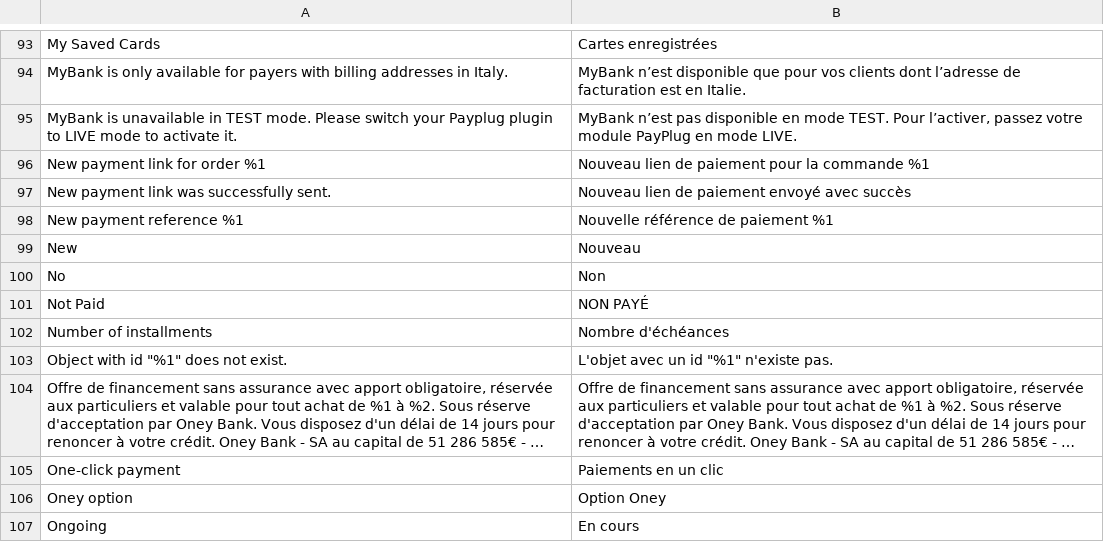
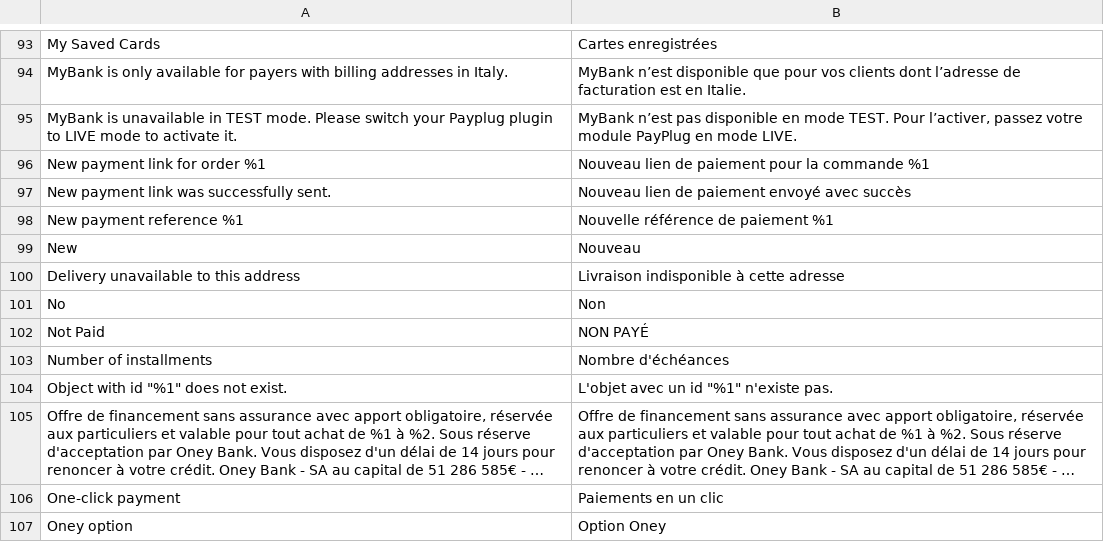
Before and after one commit to payplug/payplug-magento2, a CSV file: i18n/fr_FR.csv, drawn as a sheet; only a part is shown, gaps mark what is left out; the shorter side is filled out with more unchanged rows; long unchanged cells end in …; the diff names each change by its address in the sheet, - before the commit and + after, or states it on an @@ line.

```diff
--- a/i18n/fr_FR.csv
+++ b/i18n/fr_FR.csv
+row 100: Delivery unavailable to this address | Livraison indisponible à cette adresse
```
Also changed, not shown: 1 other file.
